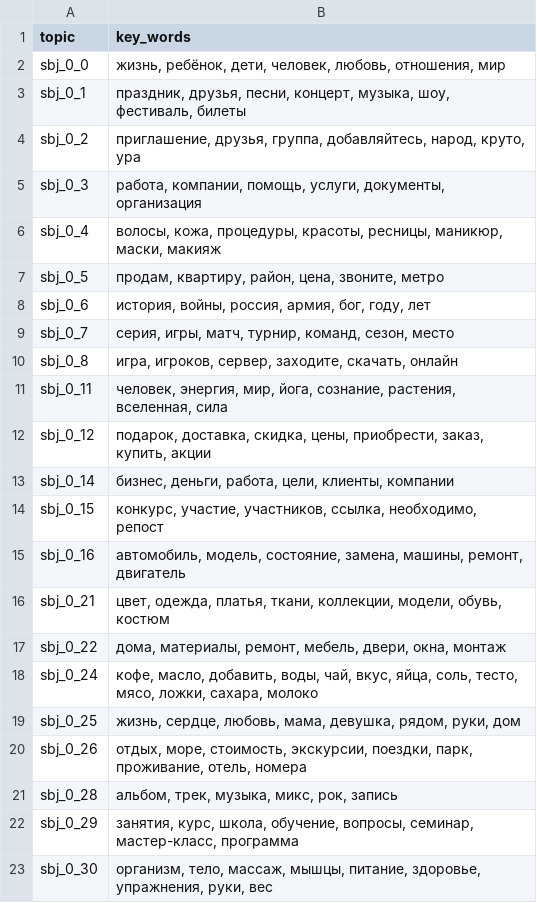
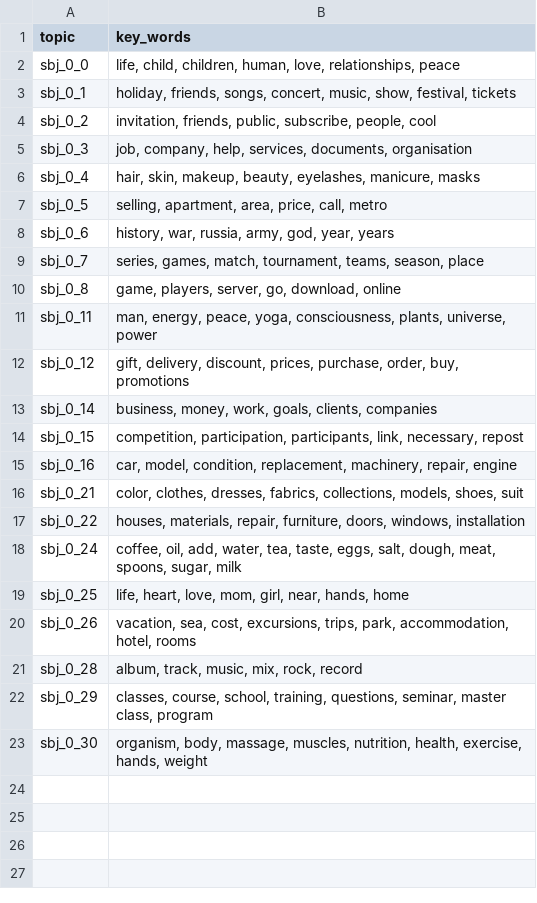
Before and after one commit to AndreMos/generator, a CSV file: key_words_groups_interests.csv, drawn as a sheet.

```diff
--- a/key_words_groups_interests.csv
+++ b/key_words_groups_interests.csv
@@ -1,23 +1,23 @@
 topic,key_words
-sbj_0_0,"жизнь, ребёнок, дети, человек, любовь, отношения, мир"
-sbj_0_1,"праздник, друзья, песни, концерт, музыка, шоу, фестиваль, билеты"
-sbj_0_2,"приглашение, друзья, группа, добавляйтесь, народ, круто, ура"
-sbj_0_3,"работа, компании, помощь, услуги, документы, организация"
-sbj_0_4,"волосы, кожа, процедуры, красоты, ресницы, маникюр, маски, макияж"
-sbj_0_5,"продам, квартиру, район, цена, звоните, метро"
-sbj_0_6,"история, войны, россия, армия, бог, году, лет"
-sbj_0_7,"серия, игры, матч, турнир, команд, сезон, место"
-sbj_0_8,"игра, игроков, сервер, заходите, скачать, онлайн"
-sbj_0_11,"человек, энергия, мир, йога, сознание, растения, вселенная, сила"
-sbj_0_12,"подарок, доставка, скидка, цены, приобрести, заказ, купить, акции"
-sbj_0_14,"бизнес, деньги, работа, цели, клиенты, компании"
-sbj_0_15,"конкурс, участие, участников, ссылка, необходимо, репост"
-sbj_0_16,"автомобиль, модель, состояние, замена, машины, ремонт, двигатель"
-sbj_0_21,"цвет, одежда, платья, ткани, коллекции, модели, обувь, костюм"
-sbj_0_22,"дома, материалы, ремонт, мебель, двери, окна, монтаж"
-sbj_0_24,"кофе, масло, добавить, воды, чай, вкус, яйца, соль, тесто, мясо, ложки, сахара, молоко"
-sbj_0_25,"жизнь, сердце, любовь, мама, девушка, рядом, руки, дом"
-sbj_0_26,"отдых, море, стоимость, экскурсии, поездки, парк, проживание, отель, номера"
-sbj_0_28,"альбом, трек, музыка, микс, рок, запись"
-sbj_0_29,"занятия, курс, школа, обучение, вопросы, семинар, мастер-класс, программа"
-sbj_0_30,"организм, тело, массаж, мышцы, питание, здоровье, упражнения, руки, вес"
+sbj_0_0,"life, child, children, human, love, relationships, peace"
+sbj_0_1,"holiday, friends, songs, concert, music, show, festival, tickets"
+sbj_0_2,"invitation, friends, public, subscribe, people, cool"
+sbj_0_3,"job, company, help, services, documents, organisation"
+sbj_0_4,"hair, skin, makeup, beauty, eyelashes, manicure, masks"
+sbj_0_5,"selling, apartment, area, price, call, metro"
+sbj_0_6,"history, war, russia, army, god, year, years"
+sbj_0_7,"series, games, match, tournament, teams, season, place"
+sbj_0_8,"game, players, server, go, download, online"
+sbj_0_11,"man, energy, peace, yoga, consciousness, plants, universe, power"
+sbj_0_12,"gift, delivery, discount, prices, purchase, order, buy, promotions"
+sbj_0_14,"business, money, work, goals, clients, companies"
+sbj_0_15,"competition, participation, participants, link, necessary, repost"
+sbj_0_16,"car, model, condition, replacement, machinery, repair, engine"
+sbj_0_21,"color, clothes, dresses, fabrics, collections, models, shoes, suit"
+sbj_0_22,"houses, materials, repair, furniture, doors, windows, installation"
+sbj_0_24,"coffee, oil, add, water, tea, taste, eggs, salt, dough, meat, spoons, sugar, milk"
+sbj_0_25,"life, heart, love, mom, girl, near, hands, home"
+sbj_0_26,"vacation, sea, cost, excursions, trips, park, accommodation, hotel, rooms"
+sbj_0_28,"album, track, music, mix, rock, record"
+sbj_0_29,"classes, course, school, training, questions, seminar, master class, program"
+sbj_0_30,"organism, body, massage, muscles, nutrition, health, exercise, hands, weight"
```
Also changed, not shown: 2 other files.
